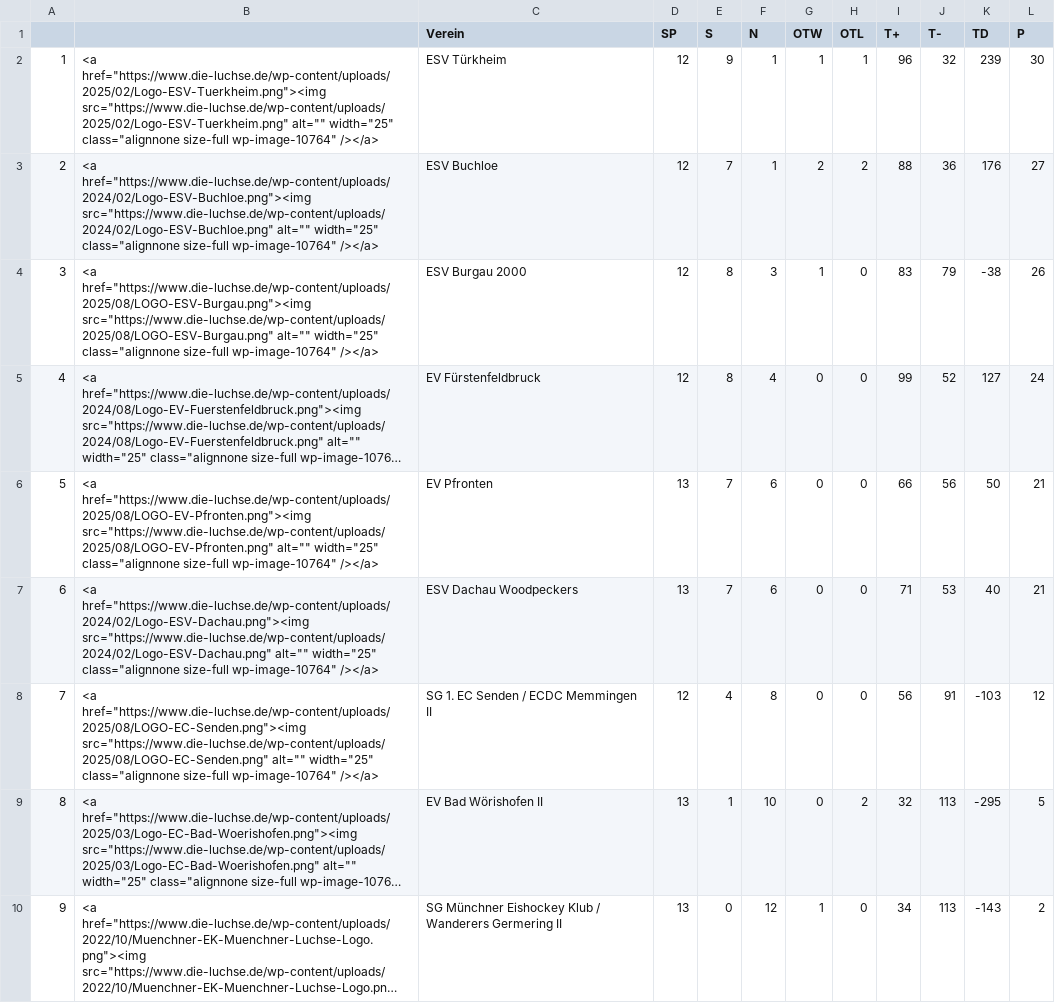
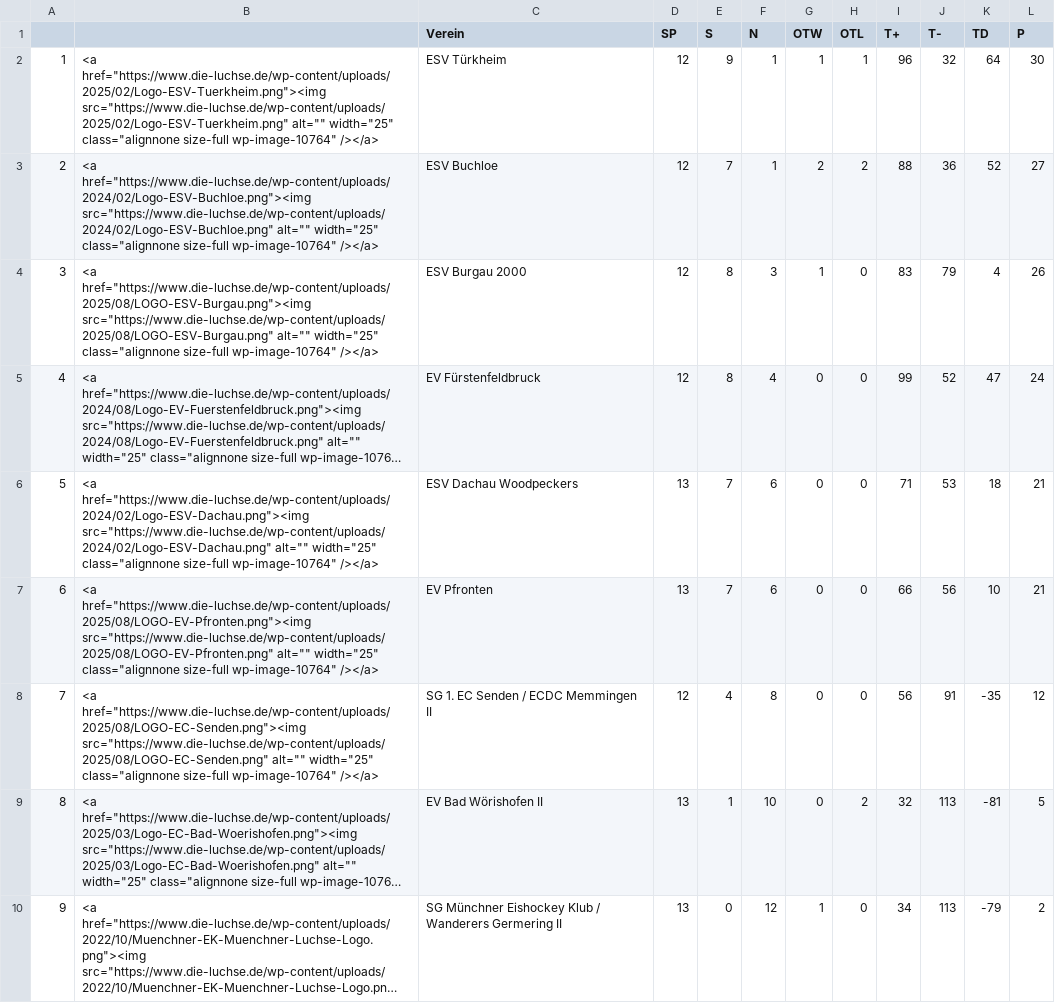
Before and after one commit to lpkiemes/mek-autotabelle, a CSV file: tabelle_U13.csv, drawn as a sheet; long unchanged cells end in …; the diff names each change by its address in the sheet, - before the commit and + after, or states it on an @@ line.

```diff
--- a/tabelle_U13.csv
+++ b/tabelle_U13.csv
-K2 (TD): 239
+K2 (TD): 64
-K3 (TD): 176
+K3 (TD): 52
-K4 (TD): -38
+K4 (TD): 4
-K5 (TD): 127
+K5 (TD): 47
-B6: <a href="https://www.die-luchse.de/wp-content/uploads/2025/08/LOGO-EV-Pfronten.png"><img src="https://www.die-luchse.de/wp-content/uploads/2025/08/LOGO-EV-Pfronten.png" alt="" width="25"…
+B6: <a href="https://www.die-luchse.de/wp-content/uploads/2024/02/Logo-ESV-Dachau.png"><img src="https://www.die-luchse.de/wp-content/uploads/2024/02/Logo-ESV-Dachau.png" alt="" width="25"…
-C6 (Verein): EV Pfronten
+C6 (Verein): ESV Dachau Woodpeckers
-I6 (T+): 66
+I6 (T+): 71
-J6 (T-): 56
+J6 (T-): 53
-K6 (TD): 50
+K6 (TD): 18
-B7: <a href="https://www.die-luchse.de/wp-content/uploads/2024/02/Logo-ESV-Dachau.png"><img src="https://www.die-luchse.de/wp-content/uploads/2024/02/Logo-ESV-Dachau.png" alt="" width="25"…
+B7: <a href="https://www.die-luchse.de/wp-content/uploads/2025/08/LOGO-EV-Pfronten.png"><img src="https://www.die-luchse.de/wp-content/uploads/2025/08/LOGO-EV-Pfronten.png" alt="" width="25"…
-C7 (Verein): ESV Dachau Woodpeckers
+C7 (Verein): EV Pfronten
-I7 (T+): 71
+I7 (T+): 66
-J7 (T-): 53
+J7 (T-): 56
-K7 (TD): 40
+K7 (TD): 10
-K8 (TD): -103
+K8 (TD): -35
-K9 (TD): -295
+K9 (TD): -81
-K10 (TD): -143
+K10 (TD): -79
```
Also changed, not shown: tabelle.csv, tabelle_U15.csv.
